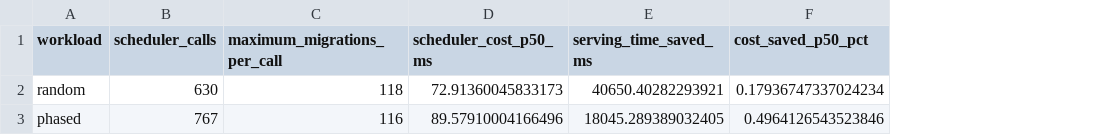
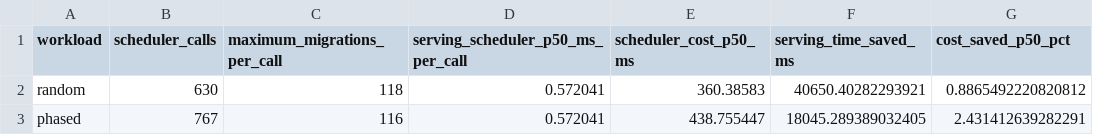
Before and after one commit to DOCCA0/vllm, a CSV file: benchmarks/eplb_rebalance/results/serving_nixl_20260905/cost_benefit.csv, drawn as a sheet; addresses are those after the commit; the diff names each change by its address in the sheet, - before the commit and + after, or states it on an @@ line.

Commit message:
Record async serving scheduler profile
Signed-off-by: DOCCA0 <2947323341@qq.com>

```diff
--- a/benchmarks/eplb_rebalance/results/serving_nixl_20260905/cost_benefit.csv
+++ b/benchmarks/eplb_rebalance/results/serving_nixl_20260905/cost_benefit.csv
+column D, rows 1-3: serving_scheduler_p50_ms_per_call | 0.572041 | 0.572041
-E2 (scheduler_cost_p50_ms): 72.91360045833173
+E2 (scheduler_cost_p50_ms): 360.38583
-G2 (cost_saved_p50_pct): 0.17936747337024234
+G2 (cost_saved_p50_pct): 0.8865492220820812
-E3 (scheduler_cost_p50_ms): 89.57910004166496
+E3 (scheduler_cost_p50_ms): 438.755447
-G3 (cost_saved_p50_pct): 0.4964126543523846
+G3 (cost_saved_p50_pct): 2.431412639282291
```
Also changed, not shown: 15 other files.
